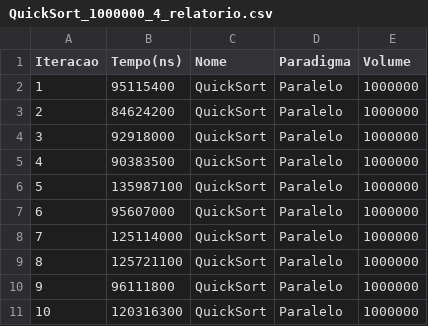
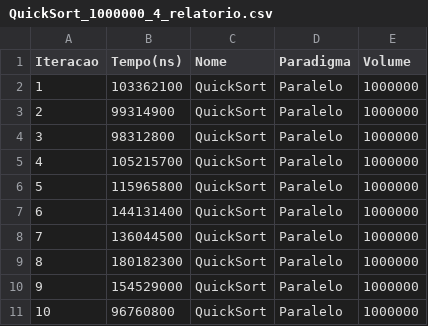
Before and after one commit to AlvesAlbano/desempenho_algoritmos, a CSV file: bin/relatorios/paralelo/volume_de_1000000/QuickSort_1000000_4_relatorio.csv, drawn as a sheet.

```diff
--- a/bin/relatorios/paralelo/volume_de_1000000/QuickSort_1000000_4_relatorio.csv
+++ b/bin/relatorios/paralelo/volume_de_1000000/QuickSort_1000000_4_relatorio.csv
@@ -1,11 +1,11 @@
 Iteracao,Tempo(ns),Nome,Paradigma,Volume
-1,95115400,QuickSort,Paralelo,1000000
-2,84624200,QuickSort,Paralelo,1000000
-3,92918000,QuickSort,Paralelo,1000000
-4,90383500,QuickSort,Paralelo,1000000
-5,135987100,QuickSort,Paralelo,1000000
-6,95607000,QuickSort,Paralelo,1000000
-7,125114000,QuickSort,Paralelo,1000000
-8,125721100,QuickSort,Paralelo,1000000
-9,96111800,QuickSort,Paralelo,1000000
-10,120316300,QuickSort,Paralelo,1000000
+1,103362100,QuickSort,Paralelo,1000000
+2,99314900,QuickSort,Paralelo,1000000
+3,98312800,QuickSort,Paralelo,1000000
+4,105215700,QuickSort,Paralelo,1000000
+5,115965800,QuickSort,Paralelo,1000000
+6,144131400,QuickSort,Paralelo,1000000
+7,136044500,QuickSort,Paralelo,1000000
+8,180182300,QuickSort,Paralelo,1000000
+9,154529000,QuickSort,Paralelo,1000000
+10,96760800,QuickSort,Paralelo,1000000
```
Also changed, not shown: bin/relatorios/paralelo/volume_de_100000/QuickSort_100000_4_relatorio.csv, bin/relatorios/paralelo/volume_de_1000000/MergeSort_1000000_4_relatorio.csv, 41 other files.
